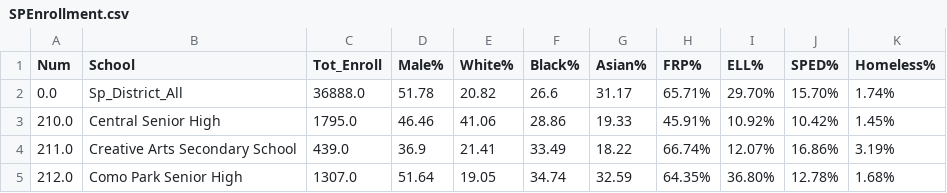
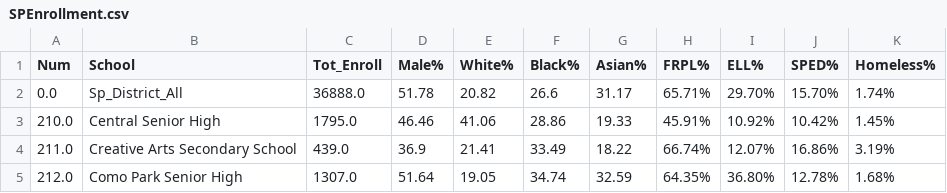
Before and after one commit to sustainabu/OpenData_Saint_Paul, a CSV file: _Saint Paul Public Schools/Data/SPEnrollment.csv, drawn as a sheet; only a part is shown.

```diff
--- a/_Saint Paul Public Schools/Data/SPEnrollment.csv
+++ b/_Saint Paul Public Schools/Data/SPEnrollment.csv
@@ -1,2 +1,2 @@
-Num,School,Tot_Enroll,Male%,White%,Black%,Asian%,FRP%,ELL%,SPED%,Homeless%
+Num,School,Tot_Enroll,Male%,White%,Black%,Asian%,FRPL%,ELL%,SPED%,Homeless%
 0.0,Sp_District_All,36888.0,51.78,20.82,26.6,31.17,65.71%,29.70%,15.70%,1.74%
```
Also changed, not shown: _Saint Paul Public Schools/Data/SPMath.csv, _Saint Paul Public Schools/Data/SPReading.csv, 57 other files.
